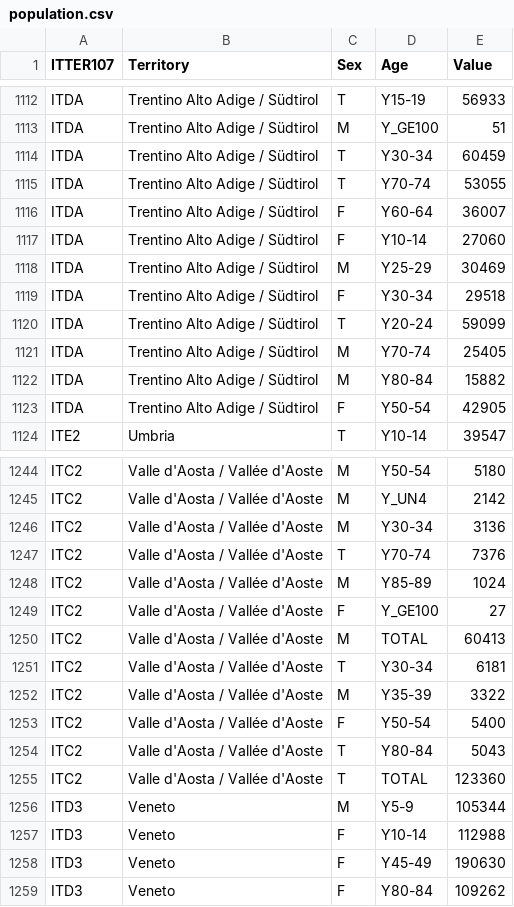
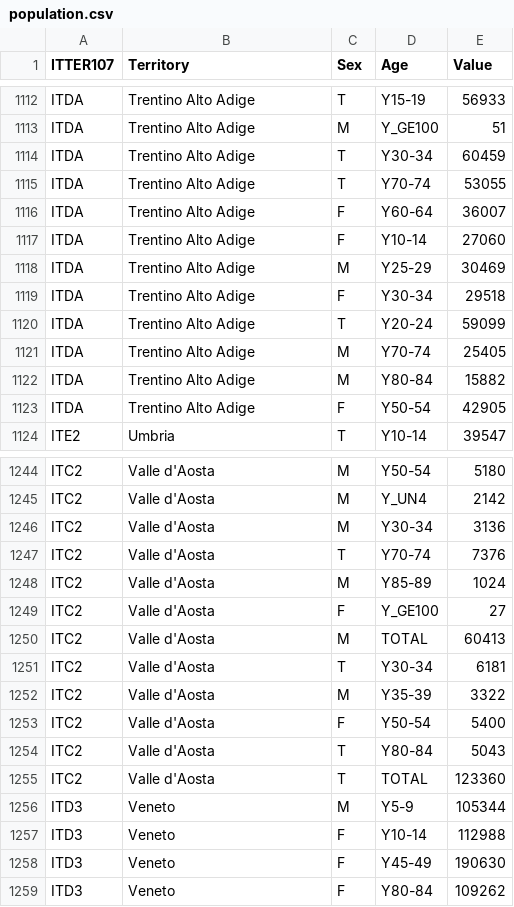
Before and after one commit to alod83/Data-Storytelling-with-Altair-and-AI, a CSV file: 05/source/population.csv (was 04/source/population.csv), drawn as a sheet; only a part is shown, gaps mark what is left out; the diff covers the shown part only; the diff names each change by its address in the sheet, - before the commit and + after, or states it on an @@ line.

```diff
--- a/04/source/population.csv
+++ b/05/source/population.csv
-B1112:B1123 (Territory): Trentino Alto Adige / Südtirol
+B1112:B1123 (Territory): Trentino Alto Adige
-B1244:B1255 (Territory): Valle d'Aosta / Vallée d'Aoste
+B1244:B1255 (Territory): Valle d'Aosta
```
Also changed, not shown: 108 edited cells elsewhere in this file, 12 other files.
